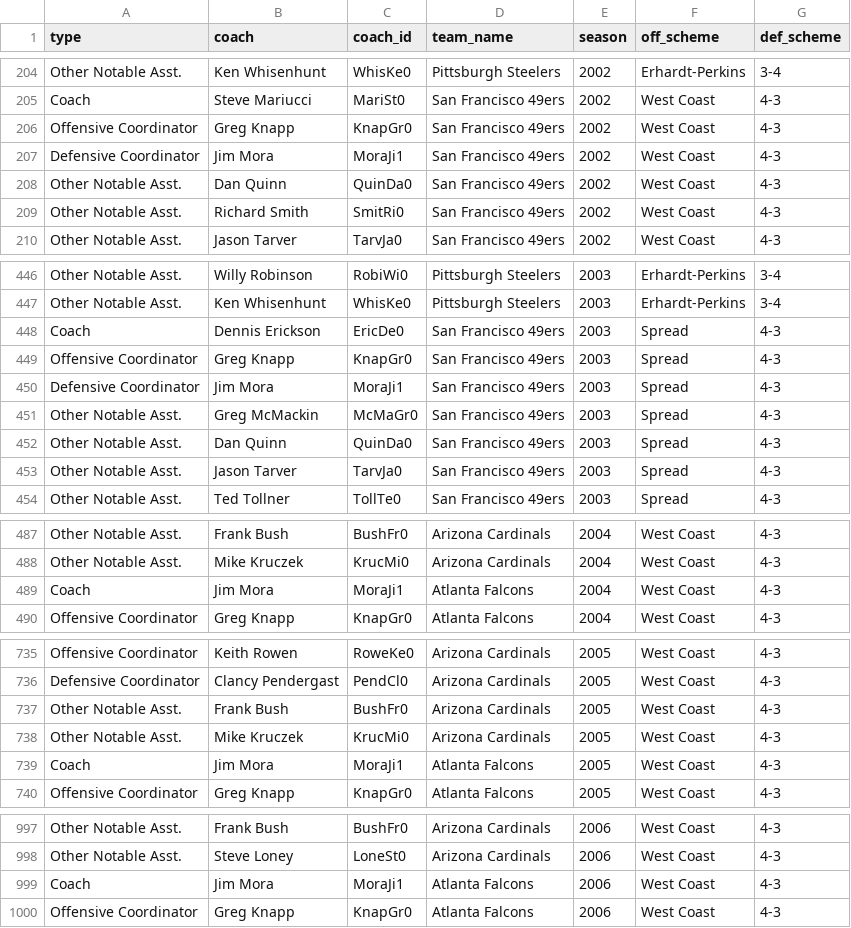
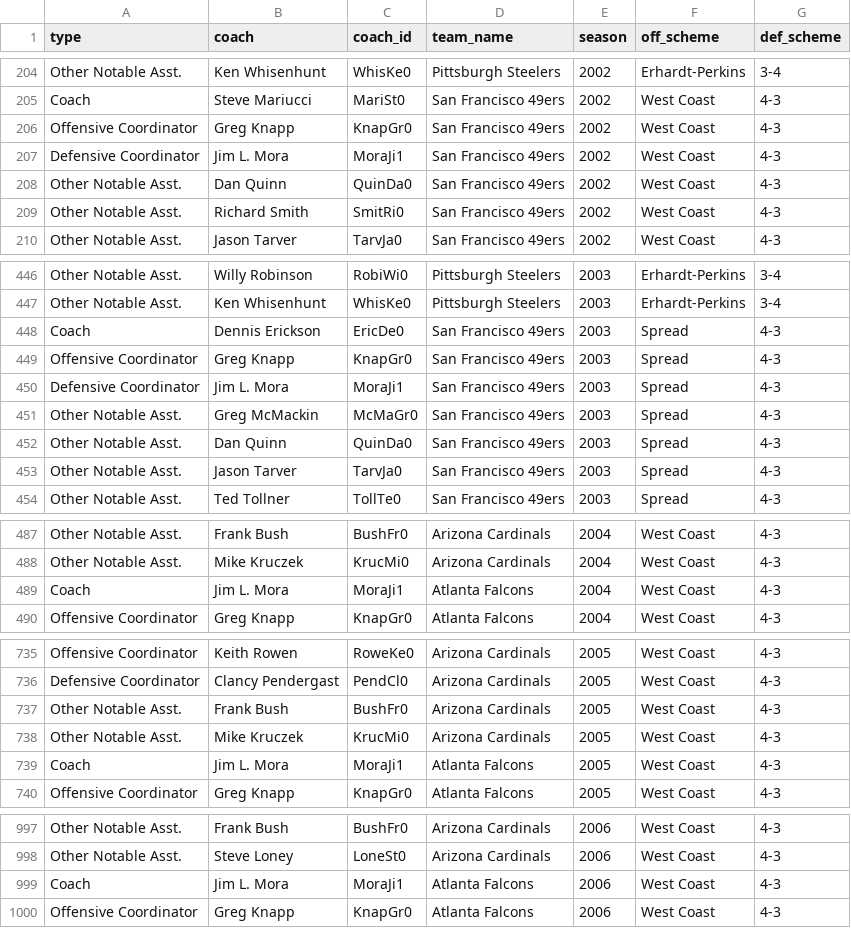
Before and after one commit to samhoppen/NFL_public, a CSV file: data/nfl_coaches_02_23.csv, drawn as a sheet; only a part is shown, gaps mark what is left out; the diff covers the shown part only.

```diff
--- a/data/nfl_coaches_02_23.csv
+++ b/data/nfl_coaches_02_23.csv
@@ -206,3 +206,3 @@ Coach,Steve Mariucci,MariSt0,San Francisco 49ers,2002,West Coast,4-3
 Offensive Coordinator,Greg Knapp,KnapGr0,San Francisco 49ers,2002,West Coast,4-3
-Defensive Coordinator,Jim Mora,MoraJi1,San Francisco 49ers,2002,West Coast,4-3
+Defensive Coordinator,Jim L. Mora,MoraJi1,San Francisco 49ers,2002,West Coast,4-3
 Other Notable Asst.,Dan Quinn,QuinDa0,San Francisco 49ers,2002,West Coast,4-3
@@ -449,3 +449,3 @@ Coach,Dennis Erickson,EricDe0,San Francisco 49ers,2003,Spread,4-3
 Offensive Coordinator,Greg Knapp,KnapGr0,San Francisco 49ers,2003,Spread,4-3
-Defensive Coordinator,Jim Mora,MoraJi1,San Francisco 49ers,2003,Spread,4-3
+Defensive Coordinator,Jim L. Mora,MoraJi1,San Francisco 49ers,2003,Spread,4-3
 Other Notable Asst.,Greg McMackin,McMaGr0,San Francisco 49ers,2003,Spread,4-3
@@ -488,3 +488,3 @@ Other Notable Asst.,Frank Bush,BushFr0,Arizona Cardinals,2004,West Coast,4-3
 Other Notable Asst.,Mike Kruczek,KrucMi0,Arizona Cardinals,2004,West Coast,4-3
-Coach,Jim Mora,MoraJi1,Atlanta Falcons,2004,West Coast,4-3
+Coach,Jim L. Mora,MoraJi1,Atlanta Falcons,2004,West Coast,4-3
 Offensive Coordinator,Greg Knapp,KnapGr0,Atlanta Falcons,2004,West Coast,4-3
@@ -738,3 +738,3 @@ Other Notable Asst.,Frank Bush,BushFr0,Arizona Cardinals,2005,West Coast,4-3
 Other Notable Asst.,Mike Kruczek,KrucMi0,Arizona Cardinals,2005,West Coast,4-3
-Coach,Jim Mora,MoraJi1,Atlanta Falcons,2005,West Coast,4-3
+Coach,Jim L. Mora,MoraJi1,Atlanta Falcons,2005,West Coast,4-3
 Offensive Coordinator,Greg Knapp,KnapGr0,Atlanta Falcons,2005,West Coast,4-3
@@ -998,3 +998,3 @@ Other Notable Asst.,Frank Bush,BushFr0,Arizona Cardinals,2006,West Coast,4-3
 Other Notable Asst.,Steve Loney,LoneSt0,Arizona Cardinals,2006,West Coast,4-3
-Coach,Jim Mora,MoraJi1,Atlanta Falcons,2006,West Coast,4-3
+Coach,Jim L. Mora,MoraJi1,Atlanta Falcons,2006,West Coast,4-3
 Offensive Coordinator,Greg Knapp,KnapGr0,Atlanta Falcons,2006,West Coast,4-3
```
Also changed, not shown: 3 edited cells elsewhere in this file, data/coaching_trees.csv, data/nfl_coaches_1999_2023.csv, 1 other file.
